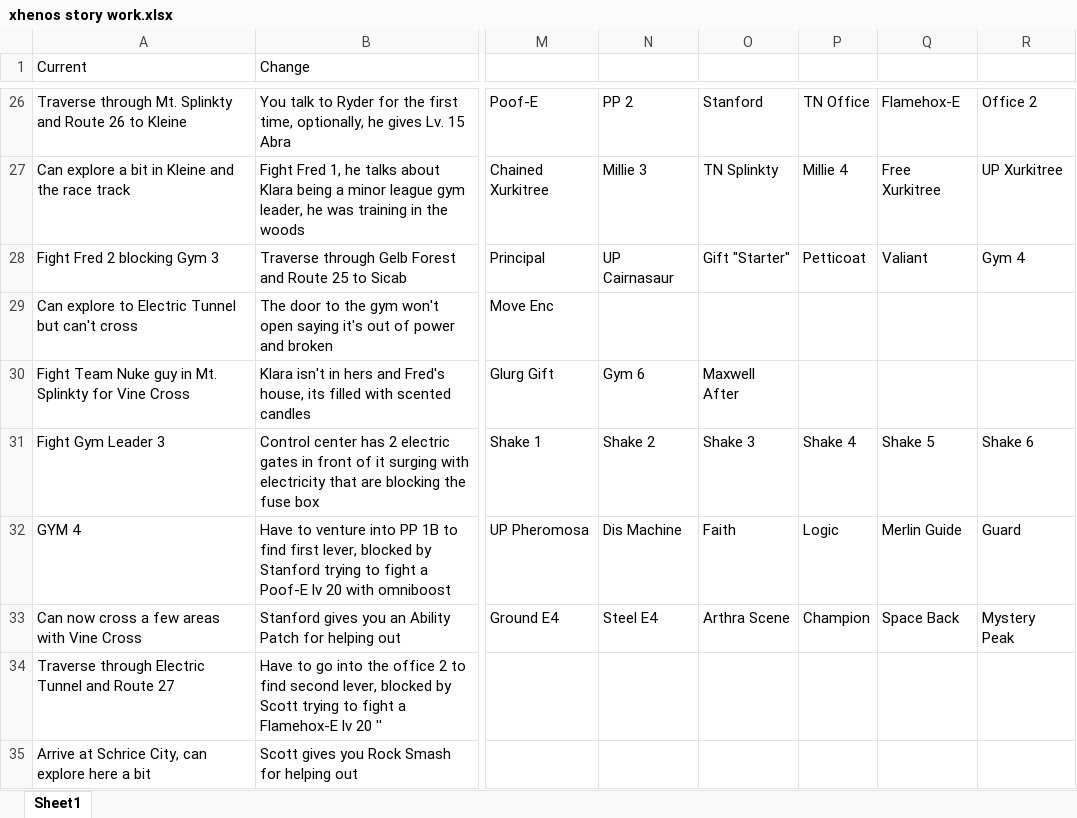
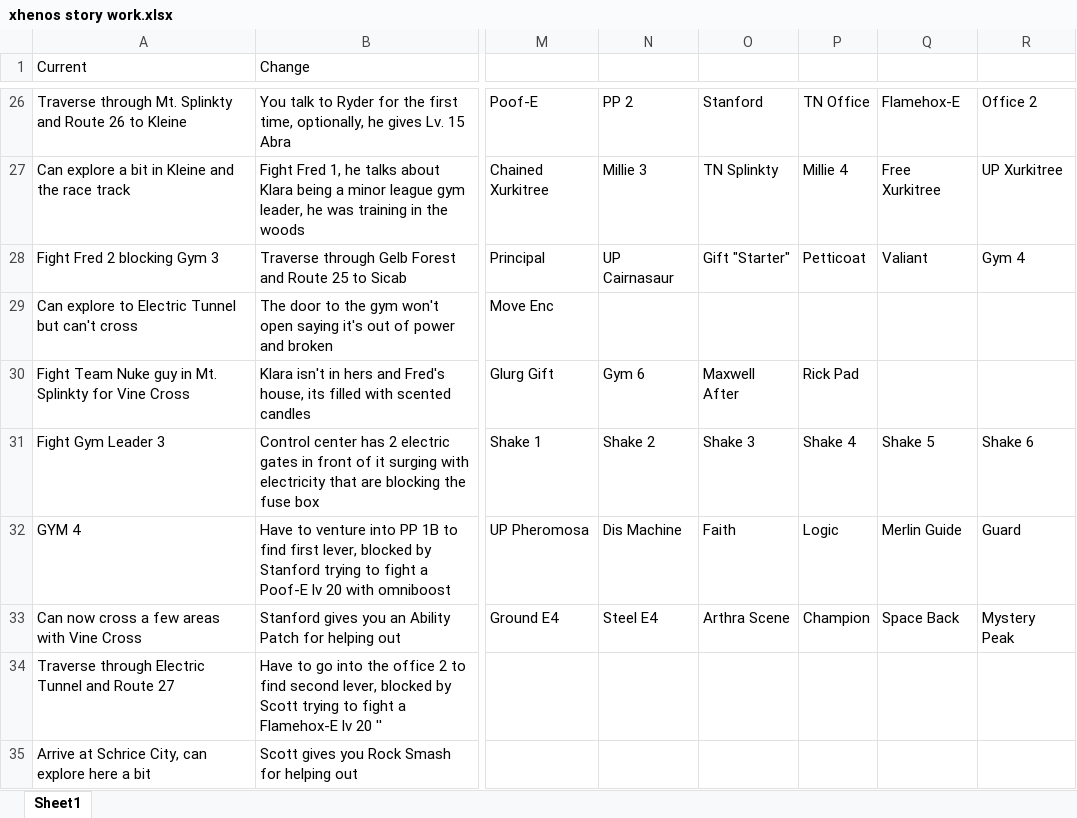
Before and after one commit to sjkuhnke/PokemonGame, an Excel workbook: stuff/xhenos story work.xlsx, sheet Sheet1, drawn as a sheet; only a part is shown, gaps mark what is left out; values as stored, in another font and other column widths than the file's, no borders; the diff names each change by its address in the sheet, - before the commit and + after, or states it on an @@ line.

```diff
--- a/stuff/xhenos story work.xlsx (sheet Sheet1)
+++ b/stuff/xhenos story work.xlsx (sheet Sheet1)
-P30: (empty)
+P30: Rick Pad
```
Also changed, not shown: 18 other files.
